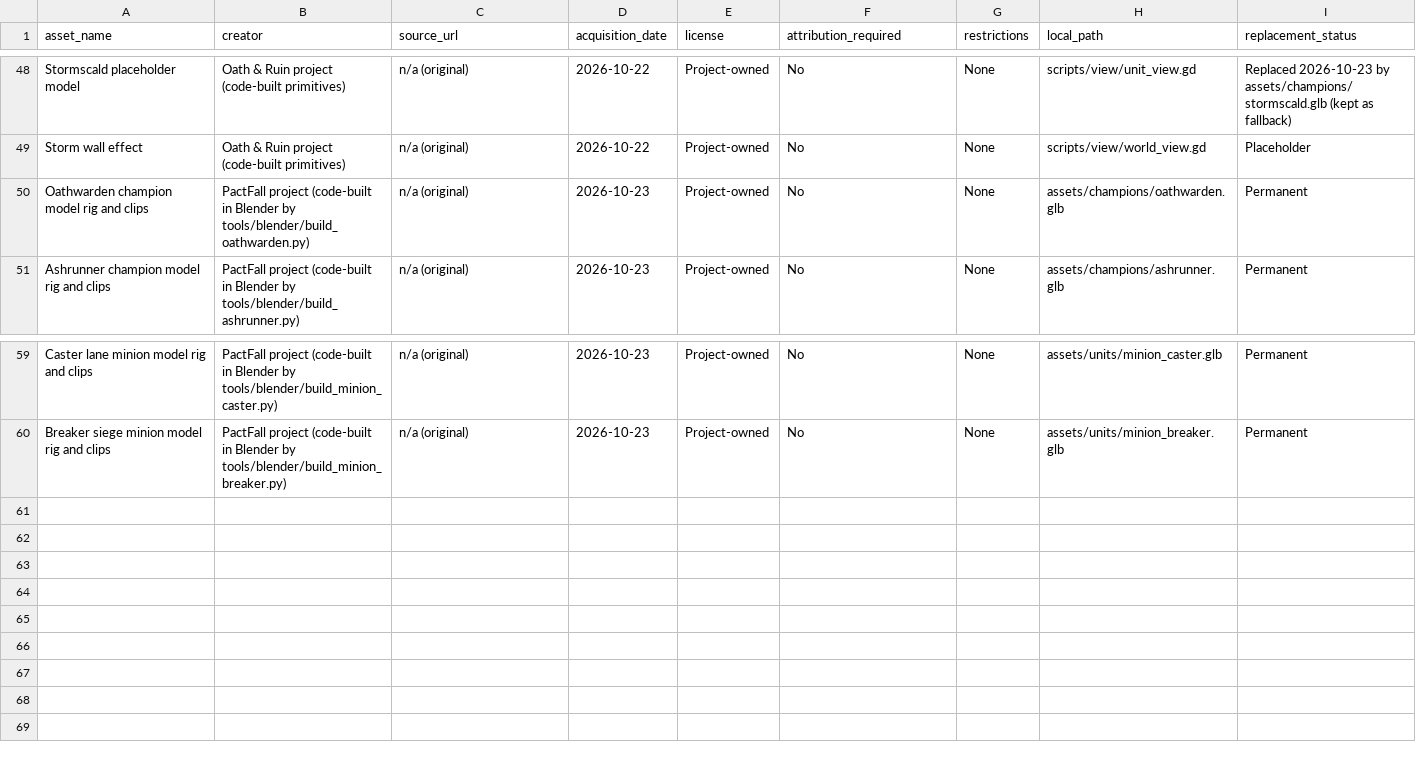
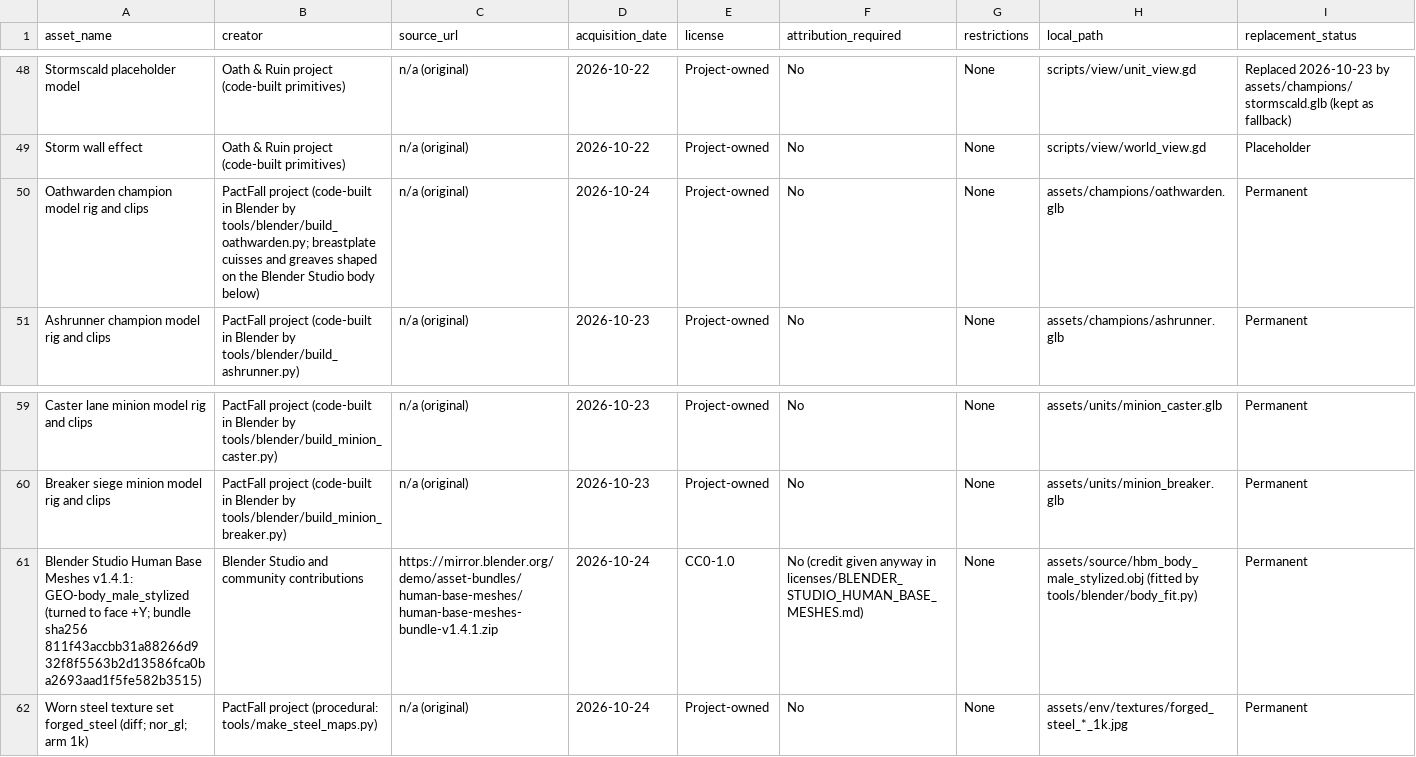
Before and after one commit to OminaMalum/Oath-and-Ruin, a CSV file: ASSET_MANIFEST.csv, drawn as a sheet; only a part is shown, gaps mark what is left out.

```diff
--- a/ASSET_MANIFEST.csv
+++ b/ASSET_MANIFEST.csv
@@ -49,3 +49,3 @@ Stormscald placeholder model,Oath & Ruin project (code-built primitives),n/a (or
 Storm wall effect,Oath & Ruin project (code-built primitives),n/a (original),2026-10-22,Project-owned,No,None,scripts/view/world_view.gd,Placeholder
-Oathwarden champion model rig and clips,PactFall project (code-built in Blender by tools/blender/build_oathwarden.py),n/a (original),2026-10-23,Project-owned,No,None,assets/champions/oathwarden.glb,Permanent
+Oathwarden champion model rig and clips,PactFall project (code-built in Blender by tools/blender/build_oathwarden.py; breastplate cuisses and greaves shaped on the Blender Studio body below),n/a (original),2026-10-24,Project-owned,No,None,assets/champions/oathwarden.glb,Permanent
 Ashrunner champion model rig and clips,PactFall project (code-built in Blender by tools/blender/build_ashrunner.py),n/a (original),2026-10-23,Project-owned,No,None,assets/champions/ashrunner.glb,Permanent
@@ -60 +60,3 @@ Caster lane minion model rig and clips,PactFall project (code-built in Blender b
 Breaker siege minion model rig and clips,PactFall project (code-built in Blender by tools/blender/build_minion_breaker.py),n/a (original),2026-10-23,Project-owned,No,None,assets/units/minion_breaker.glb,Permanent
+Blender Studio Human Base Meshes v1.4.1: GEO-body_male_stylized (turned to face +Y; bundle sha256 811f43accbb31a88266d932f8f5563b2d13586fca0ba2693aad1f5fe582b3515),Blender Studio and community contributions,https://mirror.blender.org/demo/asset-bundles/human-base-meshes/human-base-meshes-bundle-v1.4.1.zip,2026-10-24,CC0-1.0,No (credit given anyway in licenses/BLENDER_STUDIO_HUMAN_BASE_MESHES.md),None,assets/source/hbm_body_male_stylized.obj (fitted by tools/blender/body_fit.py),Permanent
+Worn steel texture set forged_steel (diff; nor_gl; arm 1k),PactFall project (procedural: tools/make_steel_maps.py),n/a (original),2026-10-24,Project-owned,No,None,assets/env/textures/forged_steel_*_1k.jpg,Permanent
```
Also changed, not shown: 7 other files.
